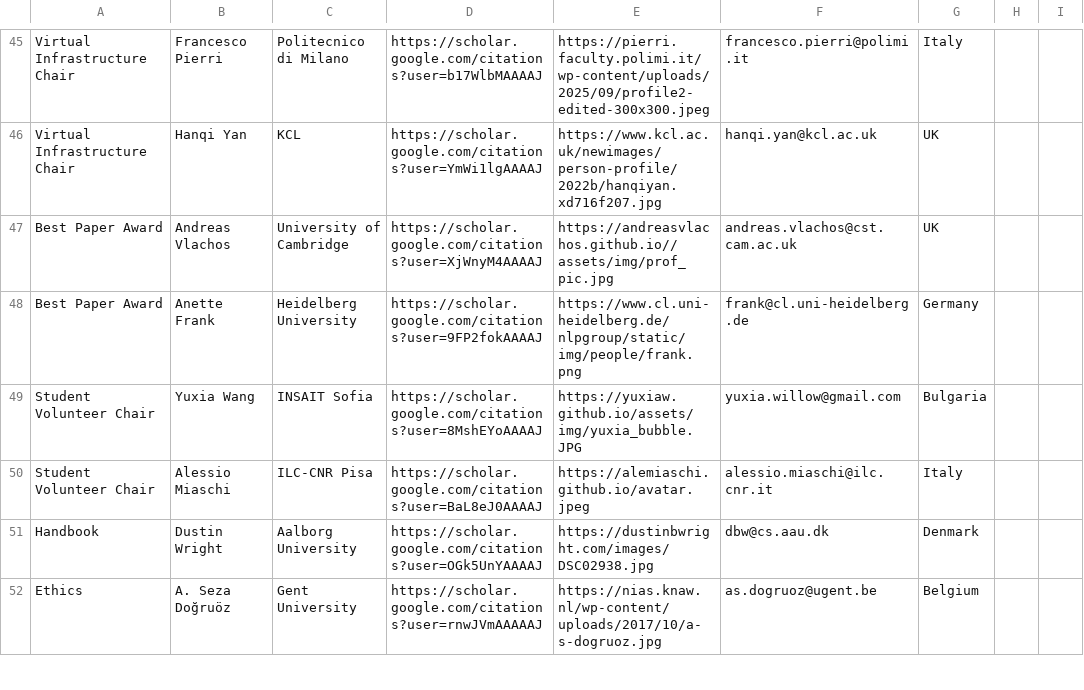
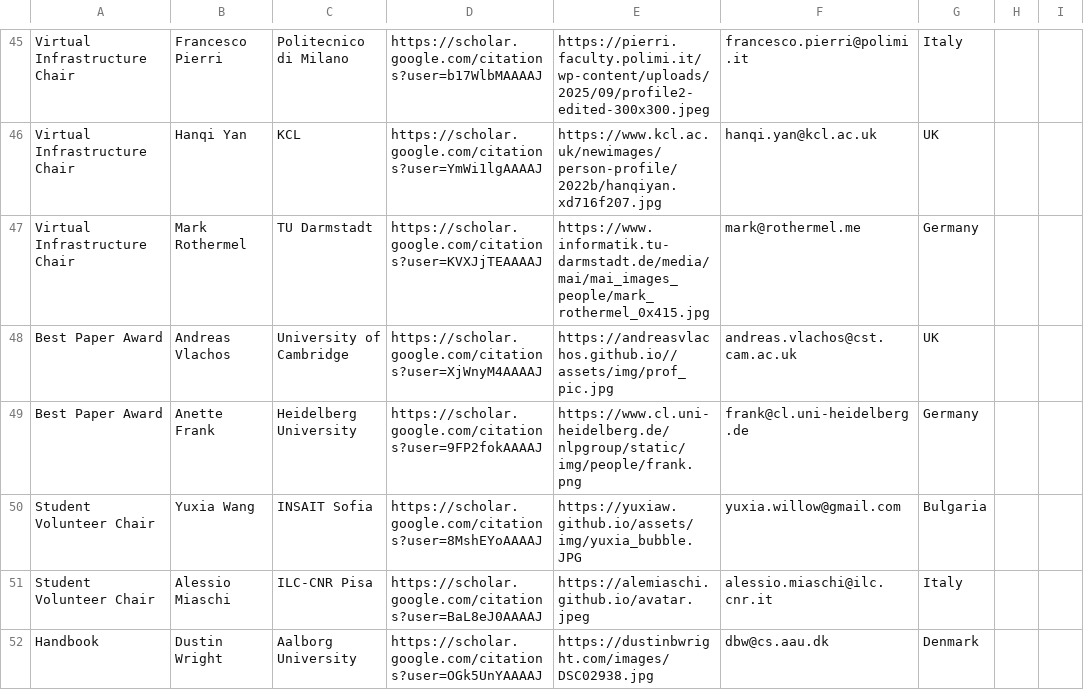
Before and after one commit to lucasresck/eacl-2027, a CSV file: _data/organizers.csv, drawn as a sheet; only a part is shown, gaps mark what is left out; the shorter side is filled out with more unchanged rows; the diff names each change by its address in the sheet, - before the commit and + after, or states it on an @@ line.

Commit message:
Add Virtual Infrastructure Chair in organisers list

```diff
--- a/_data/organizers.csv
+++ b/_data/organizers.csv
+row 47: Virtual Infrastructure Chair | Mark Rothermel | TU Darmstadt | https://scholar.google.com/citations?user=KVXJjTEAAAAJ | https://www.informatik.tu-darmstadt.de/media/mai/mai_images_people/mark_rothermel_0x415.jpg | mark@rothermel.me | Germany
```
